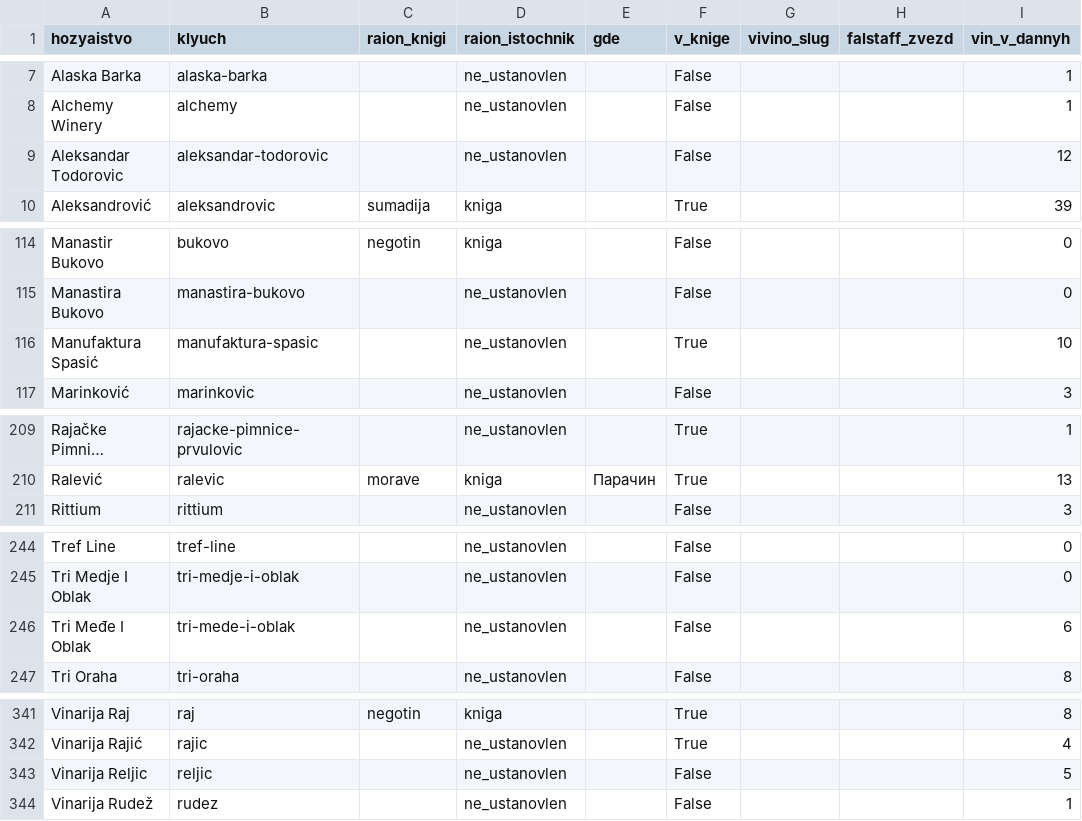
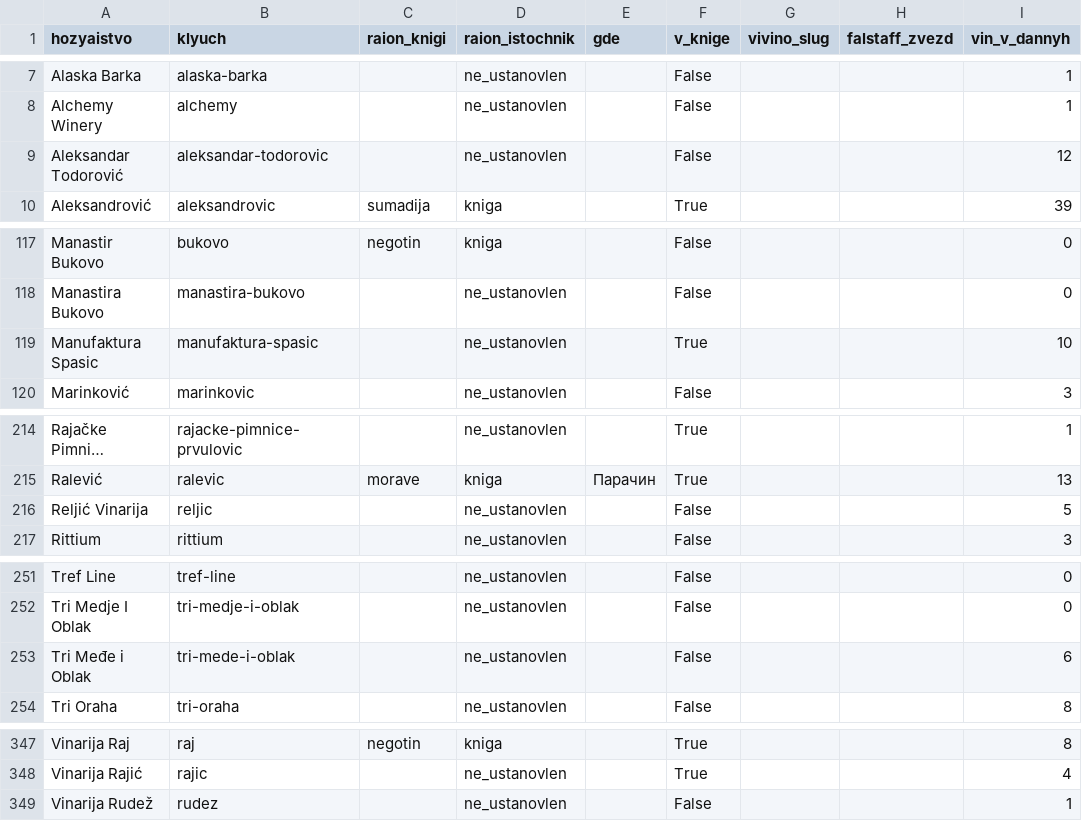
Before and after one commit to serbianwines/serbianwines.github.io, a CSV file: _rabota/rejtingi/hozyaistva.csv, drawn as a sheet; only a part is shown, gaps mark what is left out; long unchanged cells end in …; removed rows and columns are numbered as before the commit, all else as after; the diff covers the shown part only; the diff names each change by its address in the sheet, - before the commit and + after, or states it on an @@ line.

```diff
--- a/_rabota/rejtingi/hozyaistva.csv
+++ b/_rabota/rejtingi/hozyaistva.csv
-A9 (hozyaistvo): Aleksandar Todorovic
+A9 (hozyaistvo): Aleksandar Todorović
-A119 (hozyaistvo): Manufaktura Spasić
+A119 (hozyaistvo): Manufaktura Spasic
+row 216: Reljić Vinarija | reljic |  | ne_ustanovlen |  | False |  |  | 5
-A253 (hozyaistvo): Tri Međe I Oblak
+A253 (hozyaistvo): Tri Međe i Oblak
-row 343: Vinarija Reljic | reljic |  | ne_ustanovlen |  | False |  |  | 5
```
Also changed, not shown: 8 added rows and 3 removed rows elsewhere in this file, _rabota/rejtingi/nagrady.csv, _rabota/rejtingi/ocenki.csv, 14 other files.
